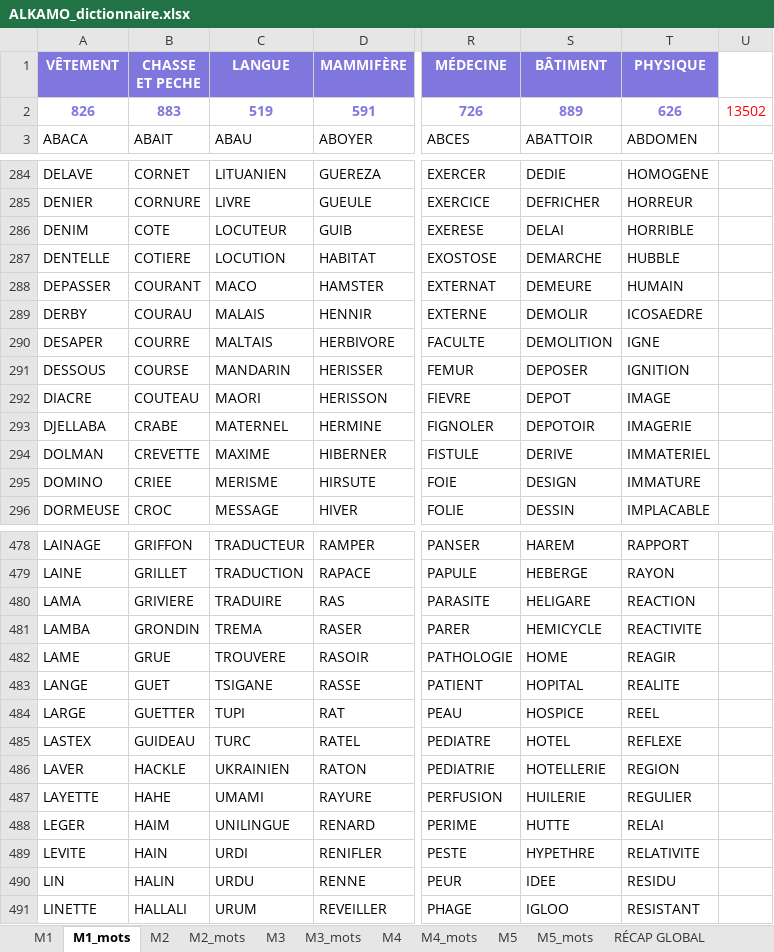
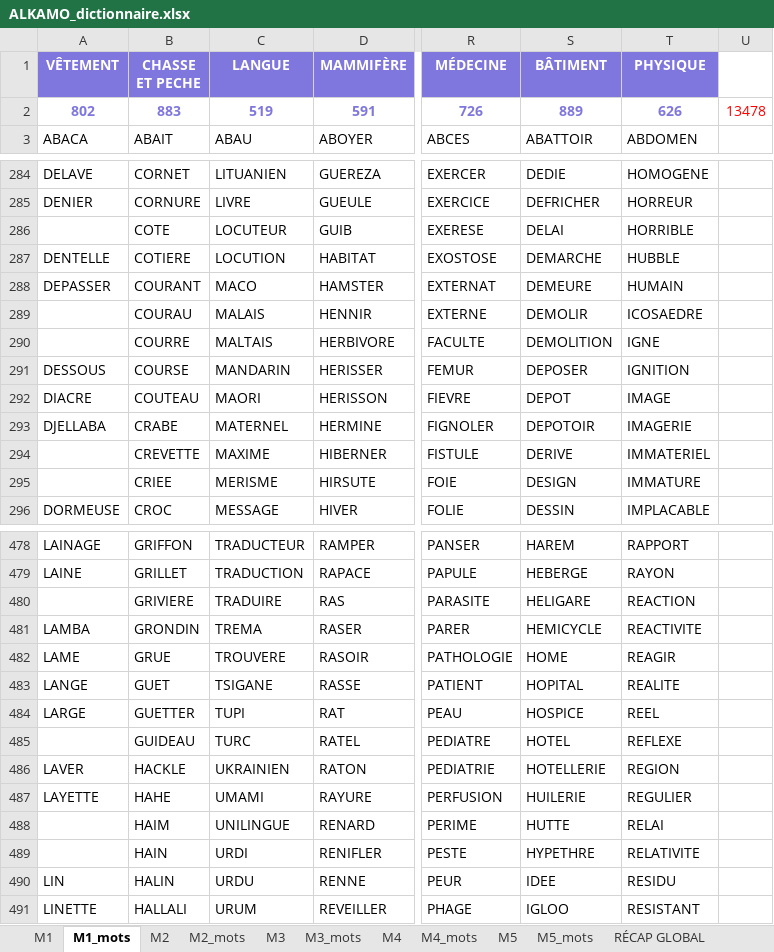
Before and after one commit to beldjehemalkma-bit/beldjehemalkma-bit.github.io, an Excel workbook: ALKAMO_dictionnaire.xlsx, sheet M1_mots, drawn as a sheet; only a part is shown, gaps mark what is left out; values as stored, in another font and other column widths than the file's, no borders; conditional formats not drawn; the diff covers the shown part only; the diff names each change by its address in the sheet, - before the commit and + after, or states it on an @@ line.

```diff
--- a/ALKAMO_dictionnaire.xlsx (sheet M1_mots)
+++ b/ALKAMO_dictionnaire.xlsx (sheet M1_mots)
-A2 (VÊTEMENT): 826
+A2 (VÊTEMENT): 802
-U2: 13502
+U2: 13478
-A286 (VÊTEMENT): DENIM
+A286 (VÊTEMENT): (empty)
-A289 (VÊTEMENT): DERBY
+A289 (VÊTEMENT): (empty)
-A290 (VÊTEMENT): DESAPER
+A290 (VÊTEMENT): (empty)
-A294 (VÊTEMENT): DOLMAN
+A294 (VÊTEMENT): (empty)
-A295 (VÊTEMENT): DOMINO
+A295 (VÊTEMENT): (empty)
-A480 (VÊTEMENT): LAMA
+A480 (VÊTEMENT): (empty)
-A485 (VÊTEMENT): LASTEX
+A485 (VÊTEMENT): (empty)
-A488 (VÊTEMENT): LEGER
+A488 (VÊTEMENT): (empty)
-A489 (VÊTEMENT): LEVITE
+A489 (VÊTEMENT): (empty)
```
Also changed, not shown: 21 edited cells elsewhere in this sheet, sheet RÉCAP GLOBAL, sheet M1, 3 other files.
